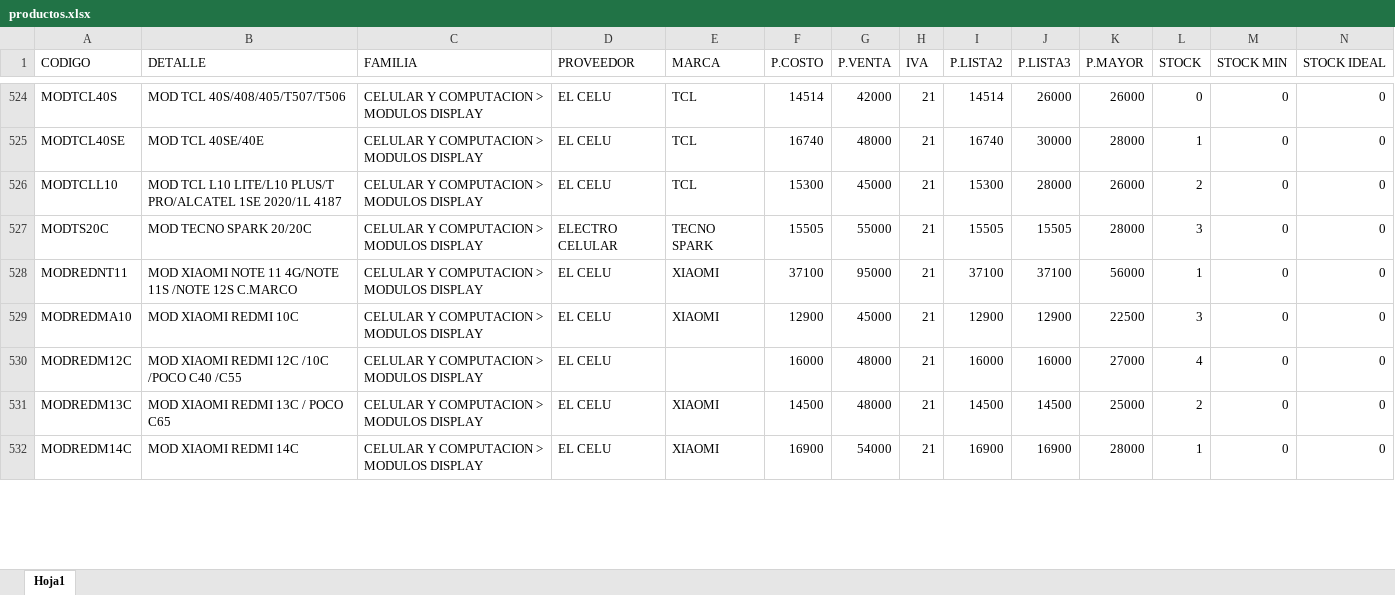
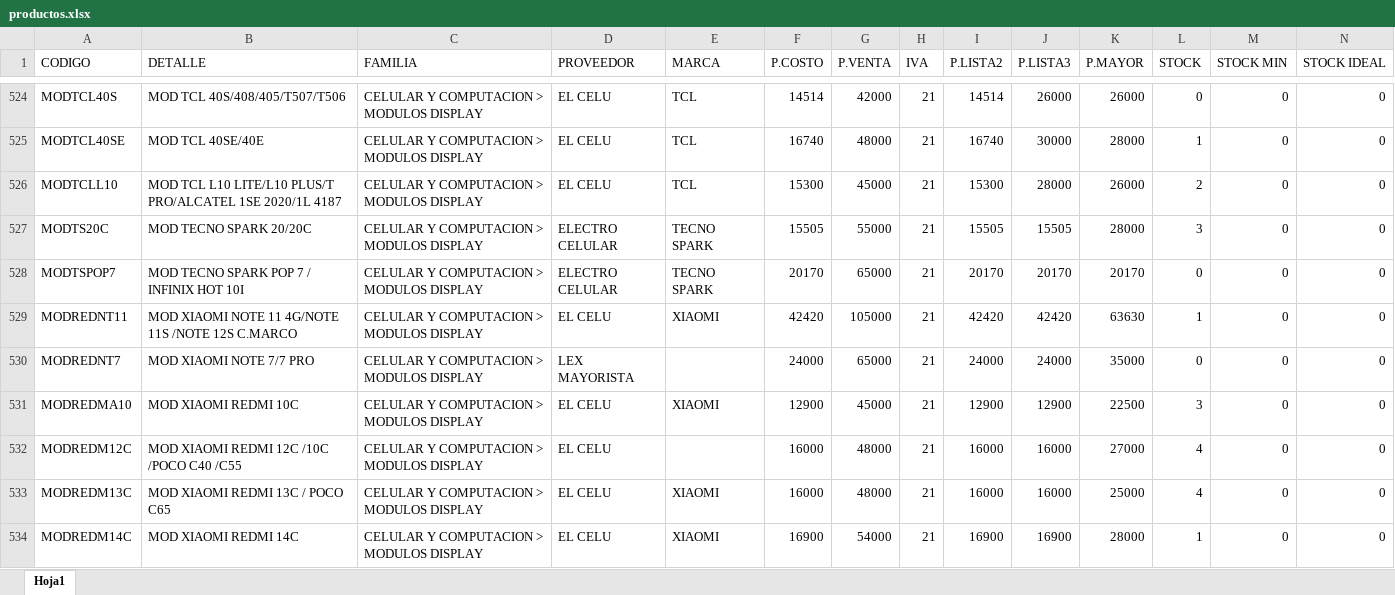
Before and after one commit to matias95ap/novacenter, an Excel workbook: tienda/productos.xlsx, sheet Hoja1, drawn as a sheet; only a part is shown, gaps mark what is left out; values as stored, in another font and other column widths than the file's, no borders; addresses are those after the commit; the diff covers the shown part only; the diff names each change by its address in the sheet, - before the commit and + after, or states it on an @@ line.

Commit message:
Actualizar productos.xlsx e imagenes

```diff
--- a/tienda/productos.xlsx (sheet Hoja1)
+++ b/tienda/productos.xlsx (sheet Hoja1)
+row 528: MODTSPOP7 | MOD TECNO SPARK POP 7 / INFINIX HOT 10I | CELULAR Y COMPUTACION > MODULOS DISPLAY | ELECTRO CELULAR | TECNO SPARK | 20170 | 65000 | 21 | 20170 | 20170 | 20170 | 0 | 0 | 0
-F529 (P.COSTO): 37100
+F529 (P.COSTO): 42420
-G529 (P.VENTA): 95000
+G529 (P.VENTA): 105000
-I529 (P.LISTA2): 37100
+I529 (P.LISTA2): 42420
-J529 (P.LISTA3): 37100
+J529 (P.LISTA3): 42420
-K529 (P.MAYOR): 56000
+K529 (P.MAYOR): 63630
+row 530: MODREDNT7 | MOD XIAOMI NOTE 7/7 PRO | CELULAR Y COMPUTACION > MODULOS DISPLAY | LEX MAYORISTA |  | 24000 | 65000 | 21 | 24000 | 24000 | 35000 | 0 | 0 | 0
-F533 (P.COSTO): 14500
+F533 (P.COSTO): 16000
-I533 (P.LISTA2): 14500
+I533 (P.LISTA2): 16000
-J533 (P.LISTA3): 14500
+J533 (P.LISTA3): 16000
-L533 (STOCK): 2
+L533 (STOCK): 4
```
Also changed, not shown: 1 added row and 35 edited cells elsewhere in this sheet.
